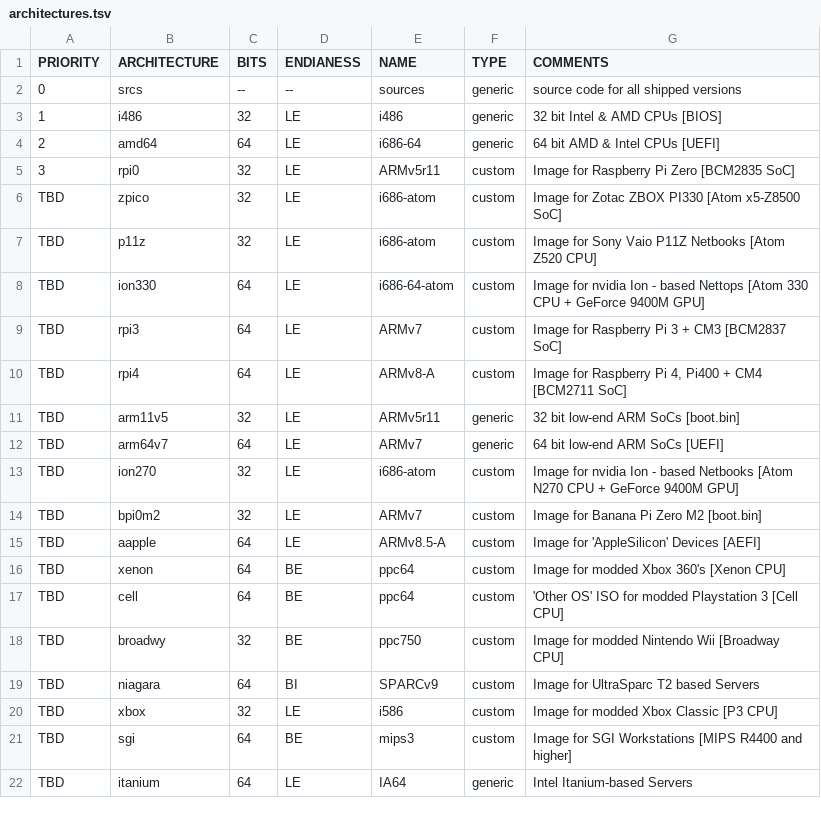
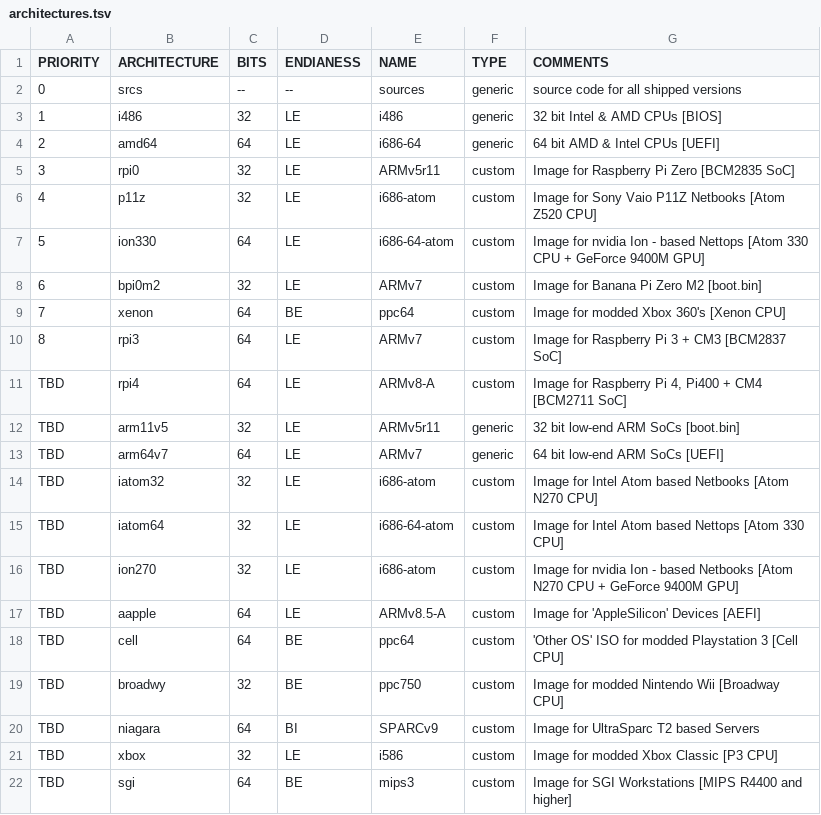
Before and after one commit to OS-1337/OS1337, a TSV file: docu/ideas/architectures.tsv, drawn as a sheet; only a part is shown; the shorter side is filled out with more unchanged rows.

Commit message:
Several resortings and updates: - moved os1337.img one hierachy up, since the /fdd/ subdirectory should only contain the contents for the fdd [/fdd/fs contains the files for rootfs.cpio.xz]... - removed depercated entry from architectures.tsv - sorted / changed priorities in architectures.tsv based off existing hardware to test with. - updated versions  in 1.download.sources.sh, 2.unpacking.sources.sh, 3.config.linux-6.6.2-i486.sh, 4.compile.linux-6.6.2-i486.sh - - this resulted in renaming 3.config.linux-6.5-i486.sh & 4.compile.linux-6.5-i486.sh - adding TODO comments on 8.make.1440k-floppy.image.sh - removing deprecated pull commands for dropbear [ pull-dropbear.sh ], linux-kernel [ pull-kernel.sh ] & toybox [ pull-toybox.sh ] since only released versions are used anyway.
Signed-off-by: kkarhan <kevin@karhan.guru>

```diff
--- a/docu/ideas/architectures.tsv
+++ b/docu/ideas/architectures.tsv
@@ -5,6 +5,7 @@ PRIORITY	ARCHITECTURE	BITS	ENDIANESS	NAME	TYPE	COMMENTS
 3	rpi0	32	LE	ARMv5r11	custom	Image for Raspberry Pi Zero [BCM2835 SoC]
-TBD	zpico	32	LE	i686-atom	custom	Image for Zotac ZBOX PI330 [Atom x5-Z8500 SoC]
-TBD	p11z	32	LE	i686-atom	custom	Image for Sony Vaio P11Z Netbooks [Atom Z520 CPU]
-TBD	ion330	64	LE	i686-64-atom	custom	Image for nvidia Ion - based Nettops [Atom 330 CPU + GeForce 9400M GPU]
-TBD	rpi3	64	LE	ARMv7	custom	Image for Raspberry Pi 3 + CM3 [BCM2837 SoC]
+4	p11z	32	LE	i686-atom	custom	Image for Sony Vaio P11Z Netbooks [Atom Z520 CPU]
+5	ion330	64	LE	i686-64-atom	custom	Image for nvidia Ion - based Nettops [Atom 330 CPU + GeForce 9400M GPU]
+6	bpi0m2	32	LE	ARMv7	custom	Image for Banana Pi Zero M2 [boot.bin]
+7	xenon	64	BE	ppc64	custom	Image for modded Xbox 360's [Xenon CPU]
+8	rpi3	64	LE	ARMv7	custom	Image for Raspberry Pi 3 + CM3 [BCM2837 SoC]
 TBD	rpi4	64	LE	ARMv8-A	custom	Image for Raspberry Pi 4, Pi400 + CM4 [BCM2711 SoC]
@@ -12,6 +13,6 @@ TBD	arm11v5	32	LE	ARMv5r11	generic	32 bit low-end ARM SoCs [boot.bin]
 TBD	arm64v7	64	LE	ARMv7	generic	64 bit low-end ARM SoCs [UEFI]
+TBD	iatom32	32	LE	i686-atom	custom	Image for Intel Atom based Netbooks [Atom N270 CPU]
+TBD	iatom64	32	LE	i686-64-atom	custom	Image for Intel Atom based Nettops [Atom 330 CPU]
 TBD	ion270	32	LE	i686-atom	custom	Image for nvidia Ion - based Netbooks [Atom N270 CPU + GeForce 9400M GPU]
-TBD	bpi0m2	32	LE	ARMv7	custom	Image for Banana Pi Zero M2 [boot.bin]
 TBD	aapple	64	LE	ARMv8.5-A	custom	Image for 'AppleSilicon' Devices [AEFI]
-TBD	xenon	64	BE	ppc64	custom	Image for modded Xbox 360's [Xenon CPU]
 TBD	cell	64	BE	ppc64	custom	'Other OS' ISO for modded Playstation 3 [Cell CPU]
```
Also changed, not shown: 9 other files.
